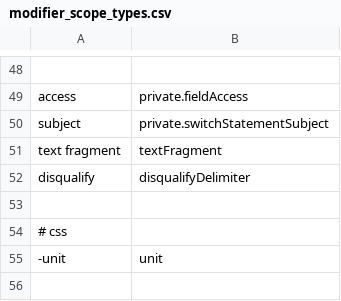
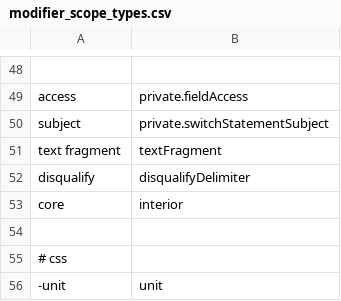
Before and after one commit to AndreasArvidsson/andreas-talon, a CSV file: settings/cursorless-settings/modifier_scope_types.csv, drawn as a sheet; only a part is shown, gaps mark what is left out; the shorter side is filled out with more unchanged rows; the diff names each change by its address in the sheet, - before the commit and + after, or states it on an @@ line.

Commit message:
Added interior to scope list

```diff
--- a/settings/cursorless-settings/modifier_scope_types.csv
+++ b/settings/cursorless-settings/modifier_scope_types.csv
+row 53: core | interior
```
